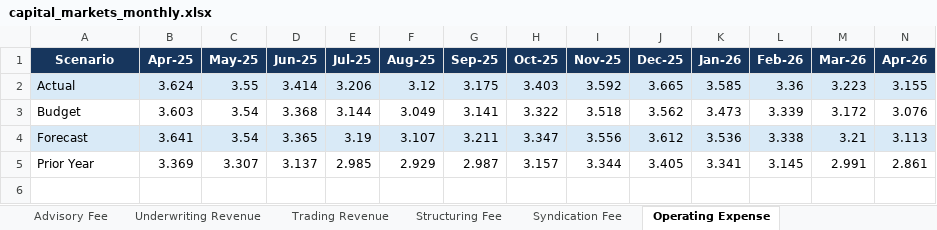
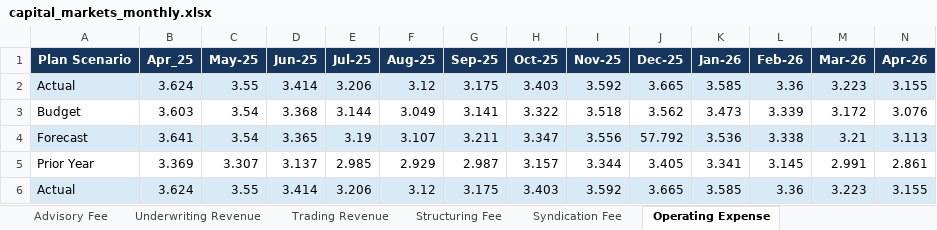
Before and after one commit to AnkitCao/us-bank-financial-reporting-automation, an Excel workbook: data/raw/capital_markets_monthly.xlsx, sheet Operating Expense, drawn as a sheet; only a part is shown; values as stored, in another font and other column widths than the file's, no borders; rows hold the shown columns only; the diff names each change by its address in the sheet, - before the commit and + after, or states it on an @@ line.

```diff
--- a/data/raw/capital_markets_monthly.xlsx (sheet Operating Expense)
+++ b/data/raw/capital_markets_monthly.xlsx (sheet Operating Expense)
-A1: Scenario
+A1: Plan Scenario
-B1: Apr-25
+B1: Apr_25
-J4 (Dec-25): 3.612
+J4 (Dec-25): 57.792
+row 6: Actual | 3.624 | 3.55 | 3.414 | 3.206 | 3.12 | 3.175 | 3.403 | 3.592 | 3.665 | 3.585 | 3.36 | 3.223 | 3.155
```
Also changed, not shown: sheet Syndication Fee, sheet Advisory Fee, sheet Underwriting Revenue, sheet Trading Revenue, sheet Structuring Fee, data/raw/commercial_banking_monthly.xlsx, data/raw/commercial_real_estate_monthly.xlsx, 22 other files.
